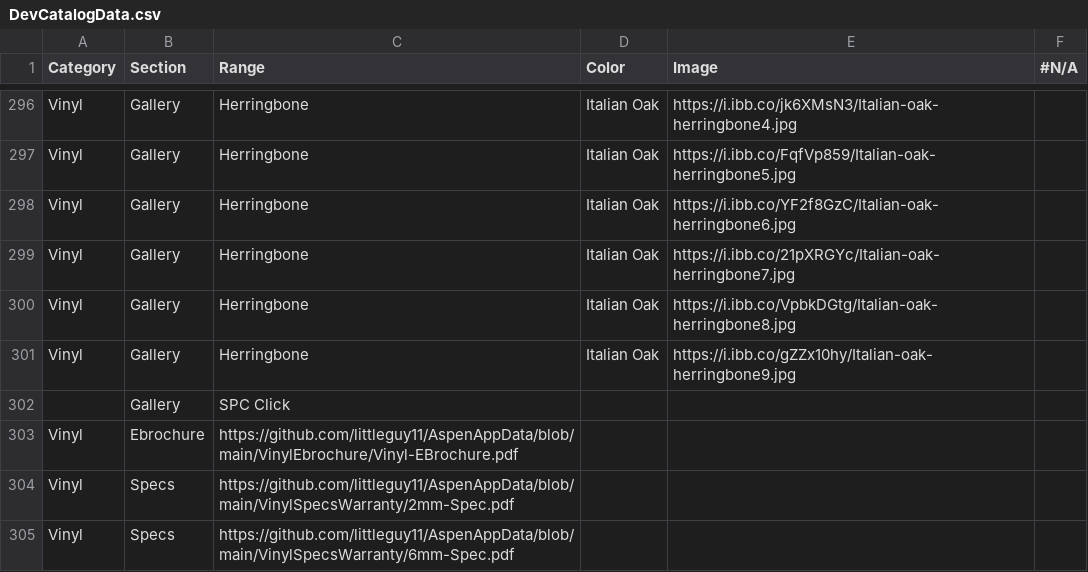
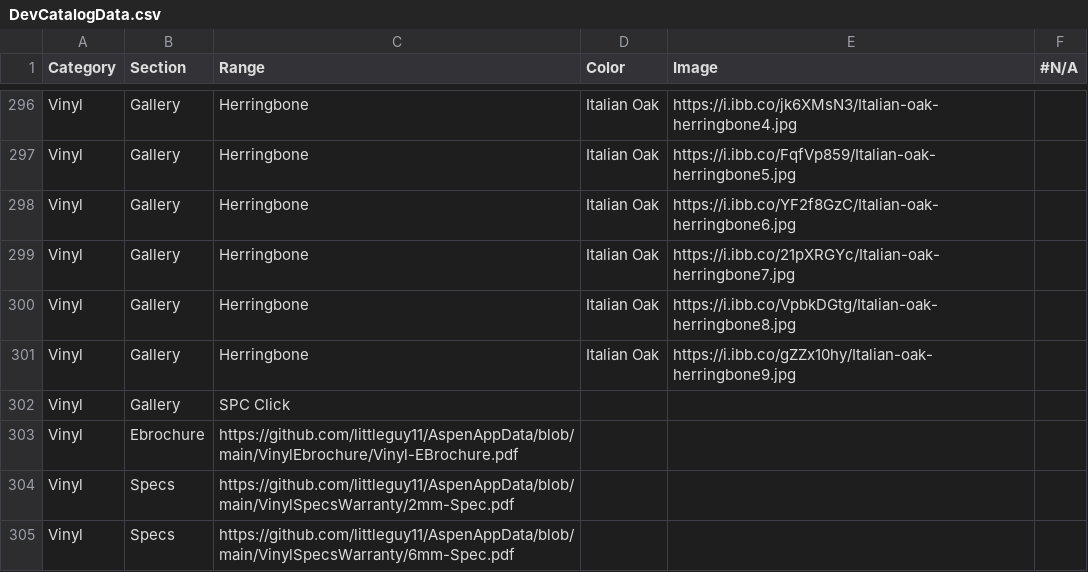
Before and after one commit to littleguy11/AspenAppData, a CSV file: DevCatalogData.csv, drawn as a sheet; only a part is shown, gaps mark what is left out.

Commit message:
Automated sync from Google Sheets

```diff
--- a/DevCatalogData.csv
+++ b/DevCatalogData.csv
@@ -301,3 +301,3 @@ Vinyl,Gallery,Herringbone,Italian Oak,https://i.ibb.co/VpbkDGtg/Italian-oak-herr
 Vinyl,Gallery,Herringbone,Italian Oak,https://i.ibb.co/gZZx10hy/Italian-oak-herringbone9.jpg,,
-,Gallery,SPC Click,,,,
+Vinyl,Gallery,SPC Click,,,,
 Vinyl,Ebrochure,https://github.com/littleguy11/AspenAppData/blob/main/VinylEbrochure/Vinyl-EBrochure.pdf,,,,
```
